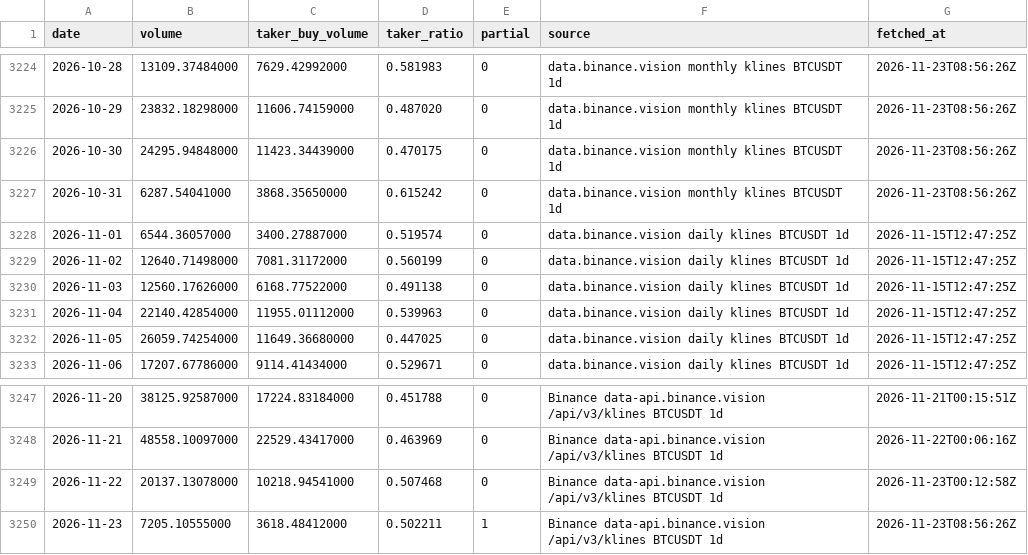
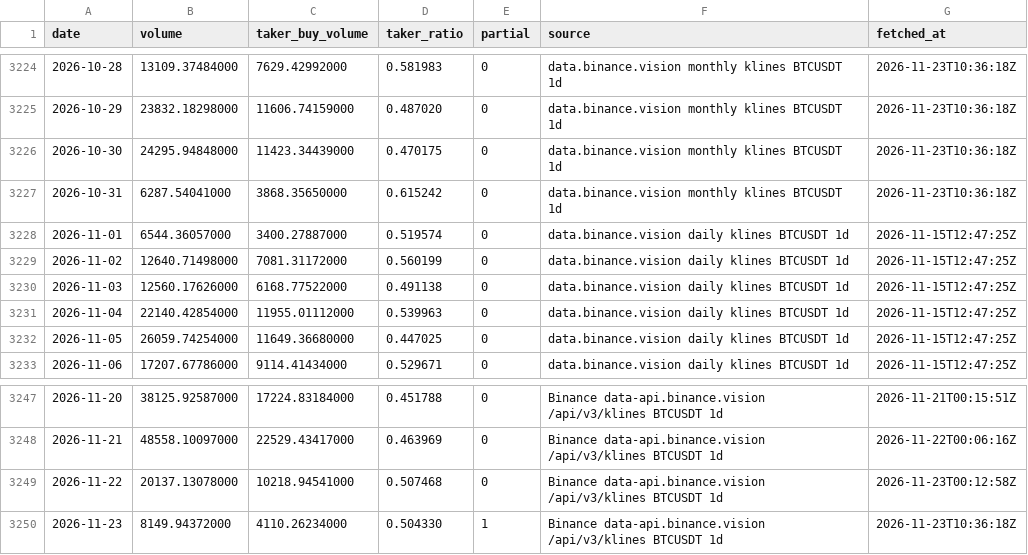
Before and after one commit to naoki6154-jpg/xrp-forecast, a CSV file: data/raw/flows/binance_taker_btc_1d.csv, drawn as a sheet; only a part is shown, gaps mark what is left out; the diff covers the shown part only.

```diff
--- a/data/raw/flows/binance_taker_btc_1d.csv
+++ b/data/raw/flows/binance_taker_btc_1d.csv
@@ -3224,5 +3224,5 @@ date,volume,taker_buy_volume,taker_ratio,partial,source,fetched_at
-2026-10-28,13109.37484000,7629.42992000,0.581983,0,data.binance.vision monthly klines BTCUSDT 1d,2026-11-23T08:56:26Z
-2026-10-29,23832.18298000,11606.74159000,0.487020,0,data.binance.vision monthly klines BTCUSDT 1d,2026-11-23T08:56:26Z
-2026-10-30,24295.94848000,11423.34439000,0.470175,0,data.binance.vision monthly klines BTCUSDT 1d,2026-11-23T08:56:26Z
-2026-10-31,6287.54041000,3868.35650000,0.615242,0,data.binance.vision monthly klines BTCUSDT 1d,2026-11-23T08:56:26Z
+2026-10-28,13109.37484000,7629.42992000,0.581983,0,data.binance.vision monthly klines BTCUSDT 1d,2026-11-23T10:36:18Z
+2026-10-29,23832.18298000,11606.74159000,0.487020,0,data.binance.vision monthly klines BTCUSDT 1d,2026-11-23T10:36:18Z
+2026-10-30,24295.94848000,11423.34439000,0.470175,0,data.binance.vision monthly klines BTCUSDT 1d,2026-11-23T10:36:18Z
+2026-10-31,6287.54041000,3868.35650000,0.615242,0,data.binance.vision monthly klines BTCUSDT 1d,2026-11-23T10:36:18Z
 2026-11-01,6544.36057000,3400.27887000,0.519574,0,data.binance.vision daily klines BTCUSDT 1d,2026-11-15T12:47:25Z
@@ -3249,2 +3249,2 @@ date,volume,taker_buy_volume,taker_ratio,partial,source,fetched_at
 2026-11-22,20137.13078000,10218.94541000,0.507468,0,Binance data-api.binance.vision /api/v3/klines BTCUSDT 1d,2026-11-23T00:12:58Z
-2026-11-23,7205.10555000,3618.48412000,0.502211,1,Binance data-api.binance.vision /api/v3/klines BTCUSDT 1d,2026-11-23T08:56:26Z
+2026-11-23,8149.94372000,4110.26234000,0.504330,1,Binance data-api.binance.vision /api/v3/klines BTCUSDT 1d,2026-11-23T10:36:18Z
```
Also changed, not shown: 27 edited cells elsewhere in this file, data/raw/flows/binance_taker_xrp_1d.csv, 1 other file.
